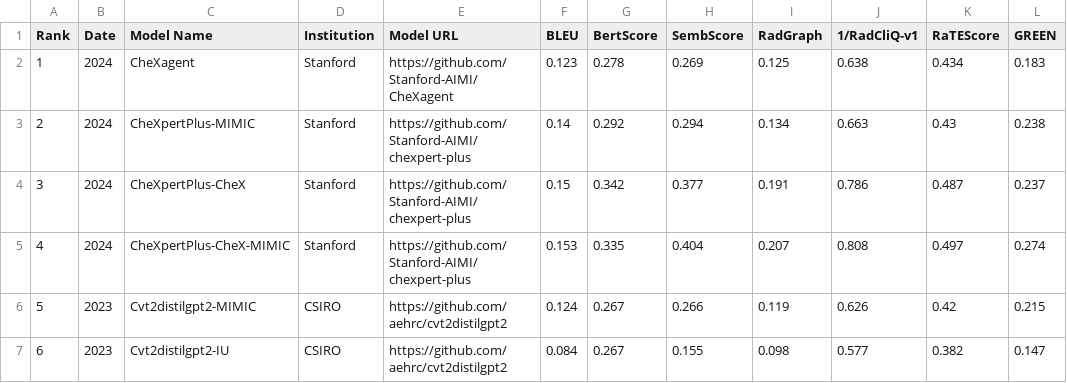
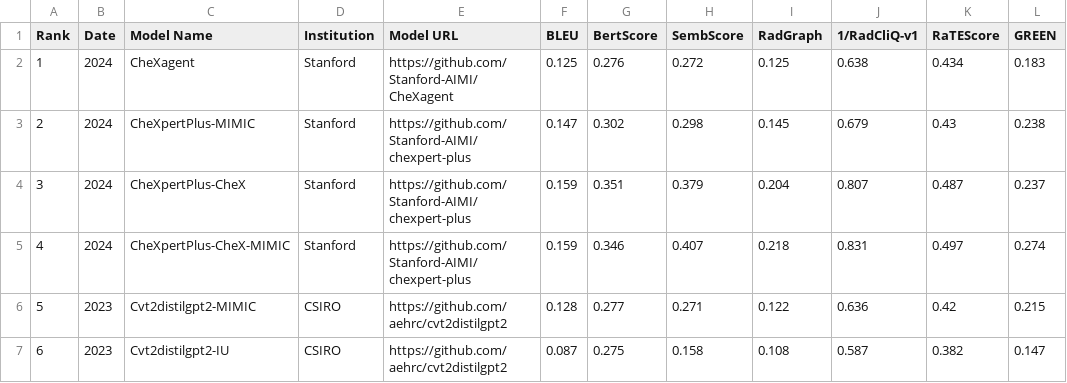
Before and after one commit to rajpurkarlab/ReXrank, a CSV file: results/findings_result_chexpertplus.csv, drawn as a sheet; only a part is shown; the diff covers the shown part only; the diff names each change by its address in the sheet, - before the commit and + after, or states it on an @@ line.

```diff
--- a/results/findings_result_chexpertplus.csv
+++ b/results/findings_result_chexpertplus.csv
-F2 (BLEU): 0.123
+F2 (BLEU): 0.125
-G2 (BertScore): 0.278
+G2 (BertScore): 0.276
-H2 (SembScore): 0.269
+H2 (SembScore): 0.272
-F3 (BLEU): 0.14
+F3 (BLEU): 0.147
-G3 (BertScore): 0.292
+G3 (BertScore): 0.302
-H3 (SembScore): 0.294
+H3 (SembScore): 0.298
-I3 (RadGraph): 0.134
+I3 (RadGraph): 0.145
-J3 (1/RadCliQ-v1): 0.663
+J3 (1/RadCliQ-v1): 0.679
-F4 (BLEU): 0.15
+F4 (BLEU): 0.159
-G4 (BertScore): 0.342
+G4 (BertScore): 0.351
-H4 (SembScore): 0.377
+H4 (SembScore): 0.379
-I4 (RadGraph): 0.191
+I4 (RadGraph): 0.204
-J4 (1/RadCliQ-v1): 0.786
+J4 (1/RadCliQ-v1): 0.807
-F5 (BLEU): 0.153
+F5 (BLEU): 0.159
-G5 (BertScore): 0.335
+G5 (BertScore): 0.346
-H5 (SembScore): 0.404
+H5 (SembScore): 0.407
-I5 (RadGraph): 0.207
+I5 (RadGraph): 0.218
-J5 (1/RadCliQ-v1): 0.808
+J5 (1/RadCliQ-v1): 0.831
-F6 (BLEU): 0.124
+F6 (BLEU): 0.128
-G6 (BertScore): 0.267
+G6 (BertScore): 0.277
-H6 (SembScore): 0.266
+H6 (SembScore): 0.271
-I6 (RadGraph): 0.119
+I6 (RadGraph): 0.122
-J6 (1/RadCliQ-v1): 0.626
+J6 (1/RadCliQ-v1): 0.636
-F7 (BLEU): 0.084
+F7 (BLEU): 0.087
-G7 (BertScore): 0.267
+G7 (BertScore): 0.275
-H7 (SembScore): 0.155
+H7 (SembScore): 0.158
-I7 (RadGraph): 0.098
+I7 (RadGraph): 0.108
-J7 (1/RadCliQ-v1): 0.577
+J7 (1/RadCliQ-v1): 0.587
```
Also changed, not shown: 98 edited cells elsewhere in this file, results/findings_result_gradienthealth.csv, results/findings_result_iu_xray.csv, 7 other files.
